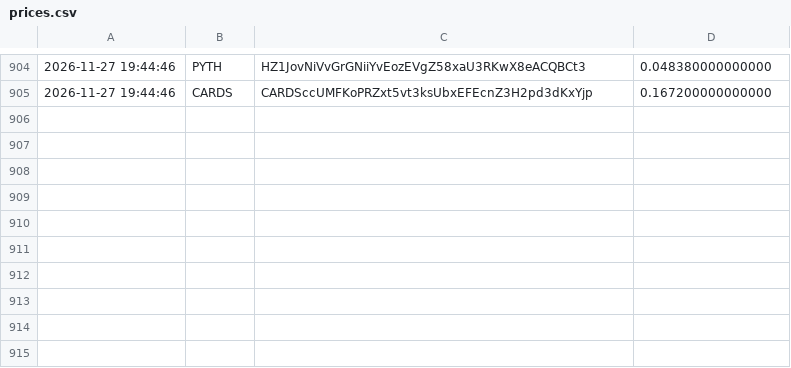
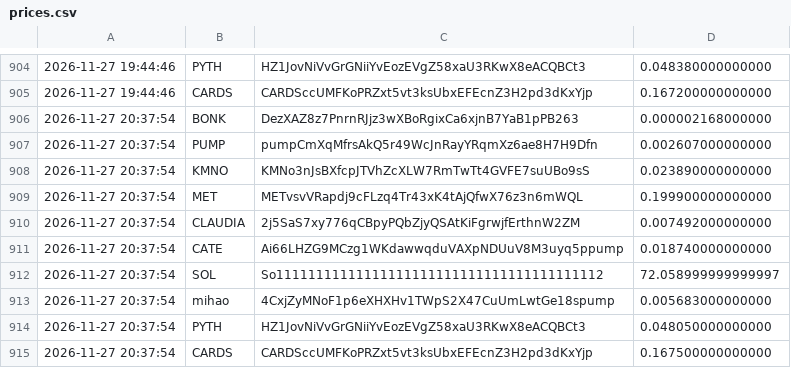
Before and after one commit to christianmaker335/Price-recorder, a CSV file: prices.csv, drawn as a sheet; only a part is shown, gaps mark what is left out; the diff names each change by its address in the sheet, - before the commit and + after, or states it on an @@ line.

Commit message:
record prices

```diff
--- a/prices.csv
+++ b/prices.csv
+row 906: 2026-11-27 20:37:54 | BONK | DezXAZ8z7PnrnRJjz3wXBoRgixCa6xjnB7YaB1pPB263 | 0.000002168000000
+row 907: 2026-11-27 20:37:54 | PUMP | pumpCmXqMfrsAkQ5r49WcJnRayYRqmXz6ae8H7H9Dfn | 0.002607000000000
+row 908: 2026-11-27 20:37:54 | KMNO | KMNo3nJsBXfcpJTVhZcXLW7RmTwTt4GVFE7suUBo9sS | 0.023890000000000
+row 909: 2026-11-27 20:37:54 | MET | METvsvVRapdj9cFLzq4Tr43xK4tAjQfwX76z3n6mWQL | 0.199900000000000
+row 910: 2026-11-27 20:37:54 | CLAUDIA | 2j5SaS7xy776qCBpyPQbZjyQSAtKiFgrwjfErthnW2ZM | 0.007492000000000
+row 911: 2026-11-27 20:37:54 | CATE | Ai66LHZG9MCzg1WKdawwqduVAXpNDUuV8M3uyq5ppump | 0.018740000000000
+row 912: 2026-11-27 20:37:54 | SOL | So11111111111111111111111111111111111111112 | 72.058999999999997
+row 913: 2026-11-27 20:37:54 | mihao | 4CxjZyMNoF1p6eXHXHv1TWpS2X47CuUmLwtGe18spump | 0.005683000000000
+row 914: 2026-11-27 20:37:54 | PYTH | HZ1JovNiVvGrGNiiYvEozEVgZ58xaU3RKwX8eACQBCt3 | 0.048050000000000
+row 915: 2026-11-27 20:37:54 | CARDS | CARDSccUMFKoPRZxt5vt3ksUbxEFEcnZ3H2pd3dKxYjp | 0.167500000000000
```
Also changed, not shown: 1 other file.
